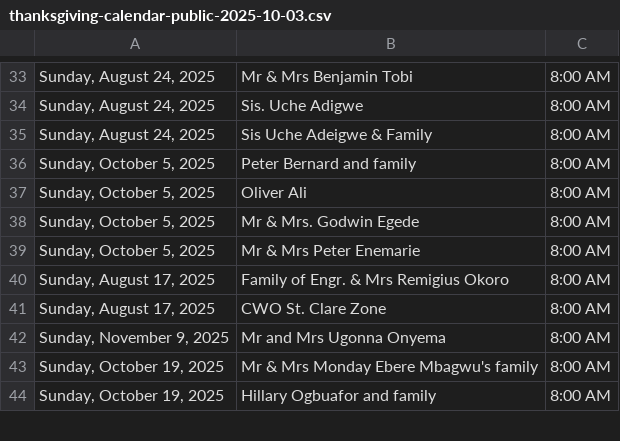
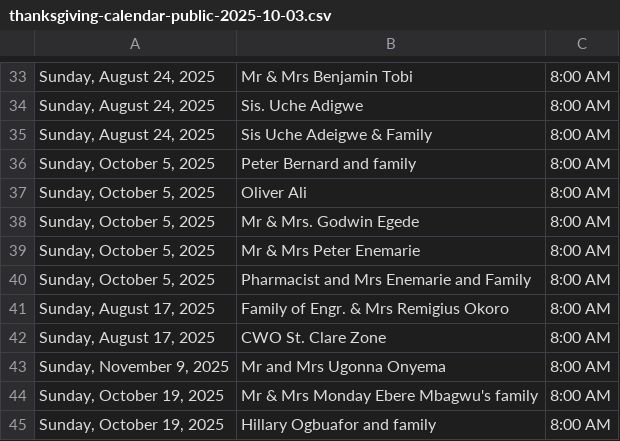
Before and after one commit to Engr-Zeus/family-harvest-vercel, a CSV file: thanksgiving-calendar-public-2025-10-03.csv, drawn as a sheet; only a part is shown, gaps mark what is left out; the diff names each change by its address in the sheet, - before the commit and + after, or states it on an @@ line.

Commit message:
Update public CSV: Pharmacist and Mrs Enemarie and Family added to 2025-10-05

```diff
--- a/thanksgiving-calendar-public-2025-10-03.csv
+++ b/thanksgiving-calendar-public-2025-10-03.csv
+row 40: Sunday, October 5, 2025 | Pharmacist and Mrs Enemarie and Family | 8:00 AM
```
